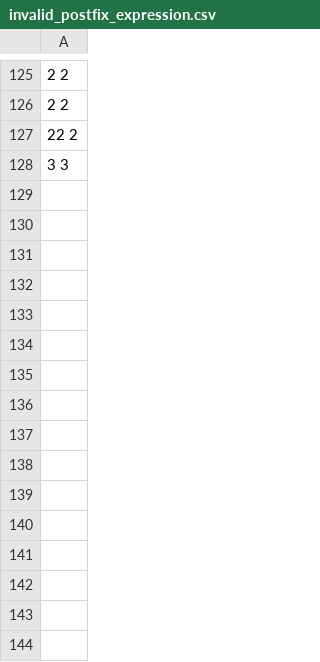
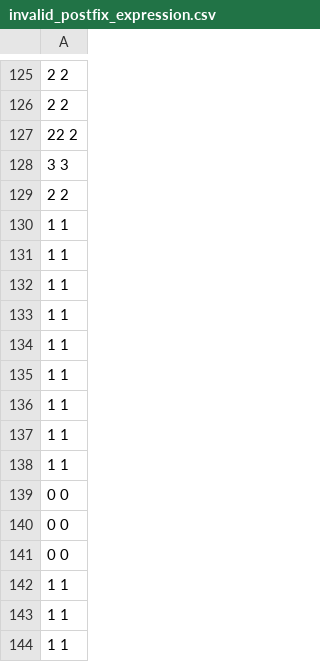
Before and after one commit to Chea-Ilong/ALGORITHM-DATA-STRUCTURES-Final-Project-, a CSV file: output/invalid_postfix_expression.csv, drawn as a sheet; only a part is shown, gaps mark what is left out; the diff names each change by its address in the sheet, - before the commit and + after, or states it on an @@ line.

```diff
--- a/output/invalid_postfix_expression.csv
+++ b/output/invalid_postfix_expression.csv
+row 129: 2 2
+row 130: 1 1
+row 131: 1 1
+row 132: 1 1
+row 133: 1 1
+row 134: 1 1
+row 135: 1 1
+row 136: 1 1
+row 137: 1 1
+row 138: 1 1
+row 139: 0 0
+row 140: 0 0
+row 141: 0 0
+row 142: 1 1
+row 143: 1 1
+row 144: 1 1
```
Also changed, not shown: output/expression_postfix.csv, output/valid_infix_file.csv, 7 other files.
